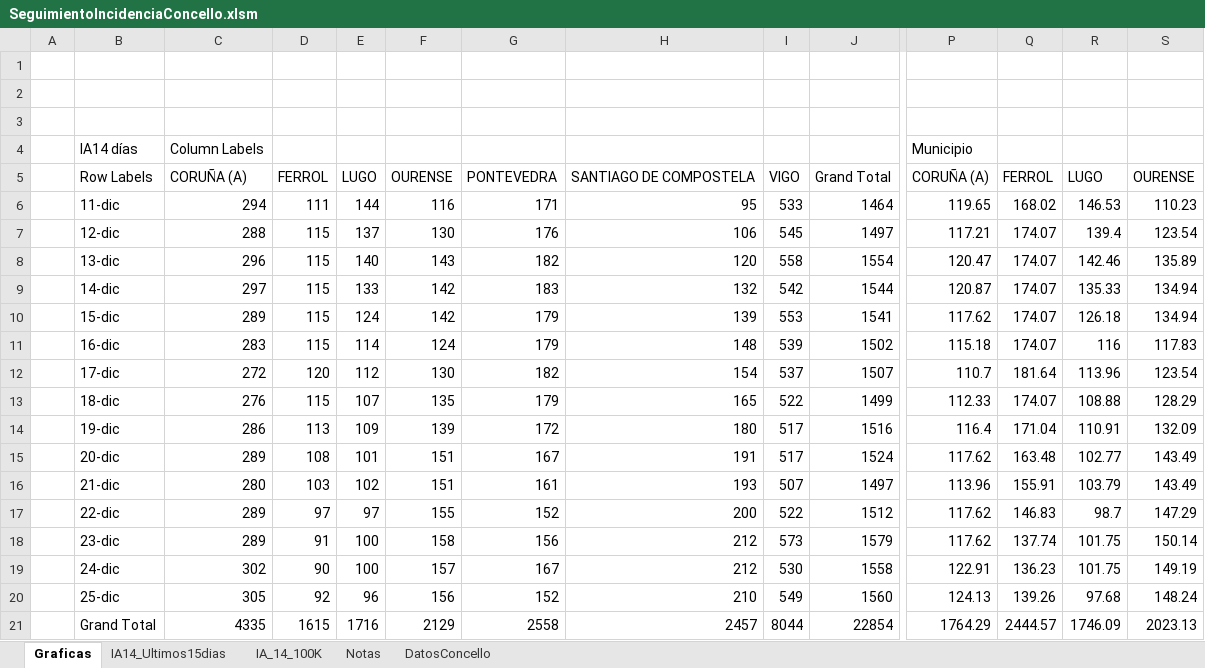
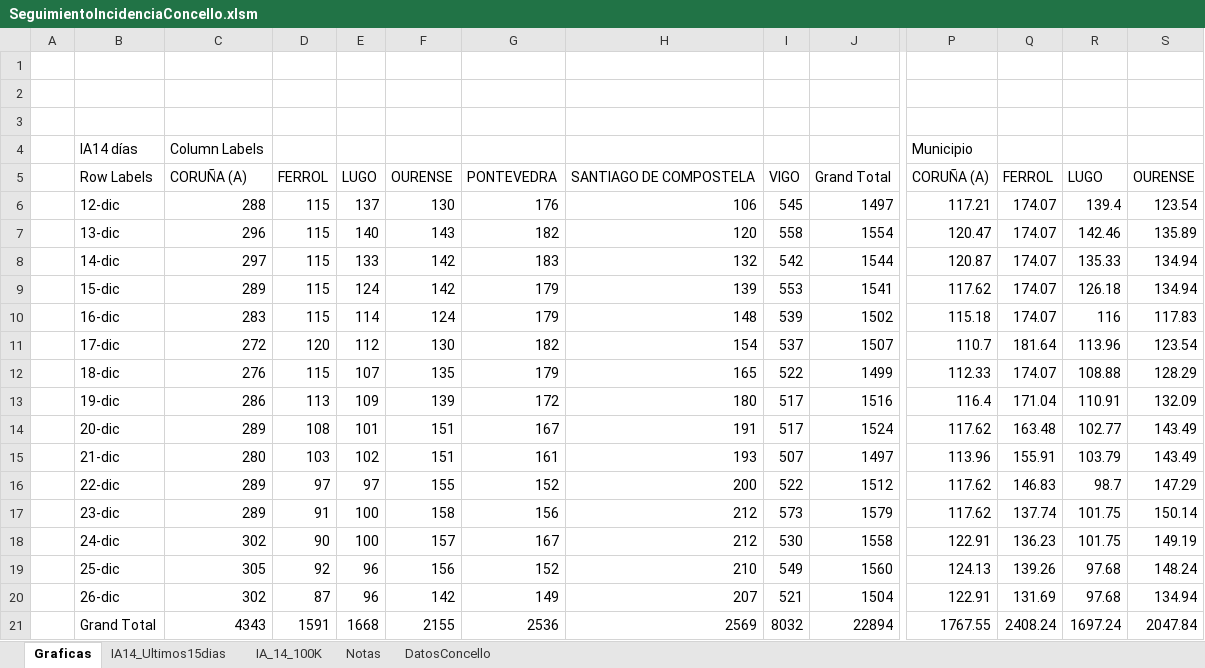
Before and after one commit to NiSanRo/Datos_Covid_Portal_Sergas, an Excel workbook: SeguimientoIncidenciaConcello.xlsm, sheet Graficas, drawn as a sheet; only a part is shown, gaps mark what is left out; values as stored, in another font and other column widths than the file's, no borders; charts and pictures not drawn; removed rows and columns are numbered as before the commit, all else as after; rows hold the shown columns only; the diff covers the shown part only; the diff names each change by its address in the sheet, - before the commit and + after, or states it on an @@ line.

```diff
--- a/SeguimientoIncidenciaConcello.xlsm (sheet Graficas)
+++ b/SeguimientoIncidenciaConcello.xlsm (sheet Graficas)
-row 6:  | 11-dic | 294 | 111 | 144 | 116 | 171 | 95 | 533 | 1464 | 119.65 | 168.02 | 146.53 | 110.23
+row 20:  | 26-dic | 302 | 87 | 96 | 142 | 149 | 207 | 521 | 1504 | 122.91 | 131.69 | 97.68 | 134.94
-C21: 4335
+C21: 4343
-D21: 1615
+D21: 1591
-E21: 1716
+E21: 1668
-F21: 2129
+F21: 2155
-G21: 2558
+G21: 2536
-H21: 2457
+H21: 2569
-I21: 8044
+I21: 8032
-J21: 22854
+J21: 22894
-P21: 1764.29
+P21: 1767.55
-Q21: 2444.57
+Q21: 2408.24
-R21: 1746.09
+R21: 1697.24
-S21: 2023.13
+S21: 2047.84
```
Also changed, not shown: 3 edited cells elsewhere in this sheet, sheet DatosConcello, sheet IA14_Ultimos15dias, sheet IA_14_100K, hidden cells, charts or pictures, 2 other files.
